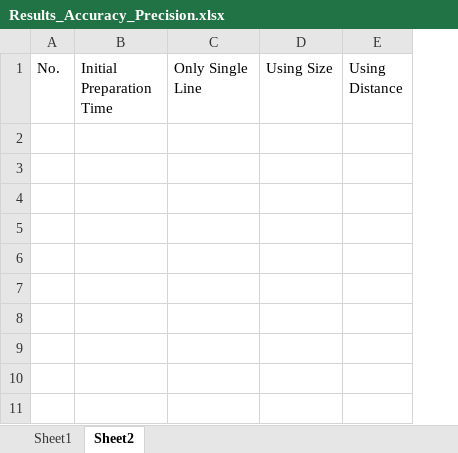
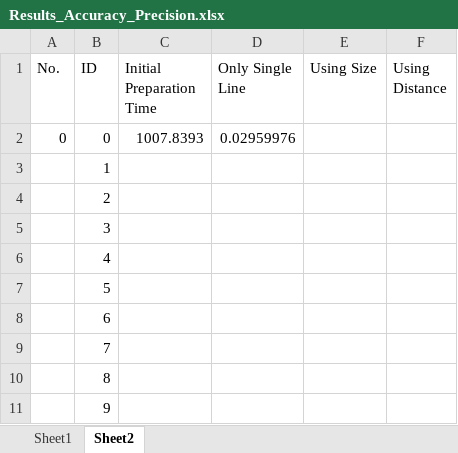
Before and after one commit to HasithDasa/Masters-Project-2023, an Excel workbook: pythonProject/Results_2/Results_Accuracy_Precision.xlsx, sheet Sheet2, drawn as a sheet; values as stored, in another font and other column widths than the file's, no borders; the diff names each change by its address in the sheet, - before the commit and + after, or states it on an @@ line.

Commit message:
saving files into excel

```diff
--- a/pythonProject/Results_2/Results_Accuracy_Precision.xlsx (sheet Sheet2)
+++ b/pythonProject/Results_2/Results_Accuracy_Precision.xlsx (sheet Sheet2)
+column B (ID), empty
+row 2: 0 | 0 | 1007.8393 | 0.02959976
+row 3:  | 1
+row 4:  | 2
+row 5:  | 3
+row 6:  | 4
+row 7:  | 5
+row 8:  | 6
+row 9:  | 7
+row 10:  | 8
+row 11:  | 9
```
Also changed, not shown: 3 other files.
